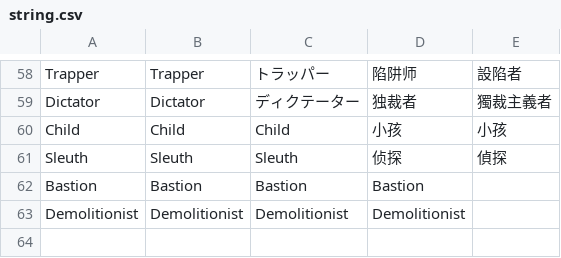
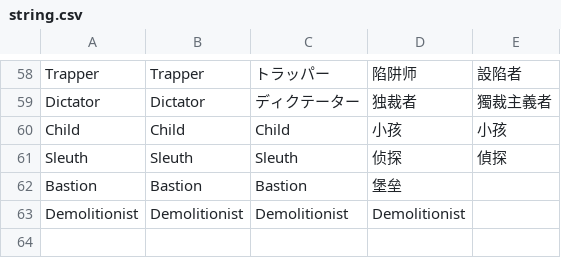
Before and after one commit to discus-sions/TownOfHost-TheOtherRoles, a CSV file: Resources/string.csv, drawn as a sheet; only a part is shown, gaps mark what is left out.

Commit message:
update

```diff
--- a/Resources/string.csv
+++ b/Resources/string.csv
@@ -61,3 +61,3 @@ Child,Child,Child,小孩,小孩
 Sleuth,Sleuth,Sleuth,侦探,偵探
-Bastion,Bastion,Bastion,Bastion
+Bastion,Bastion,Bastion,堡垒
 Demolitionist,Demolitionist,Demolitionist,Demolitionist
```
